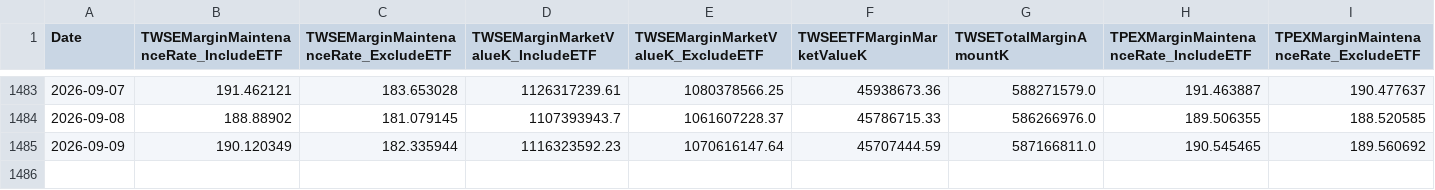
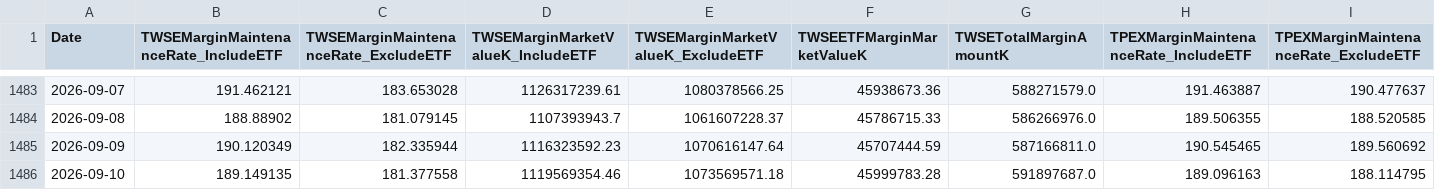
Before and after one commit to dylanlu0604-dot/taiwan-margin-maintenance-rate, a CSV file: data/margin_maintenance.csv, drawn as a sheet; only a part is shown, gaps mark what is left out; rows hold the shown columns only; the diff names each change by its address in the sheet, - before the commit and + after, or states it on an @@ line.

```diff
--- a/data/margin_maintenance.csv
+++ b/data/margin_maintenance.csv
+row 1486: 2026-09-10 | 189.149135 | 181.377558 | 1119569354.46 | 1073569571.18 | 45999783.28 | 591897687.0 | 189.096163 | 188.114795
```
